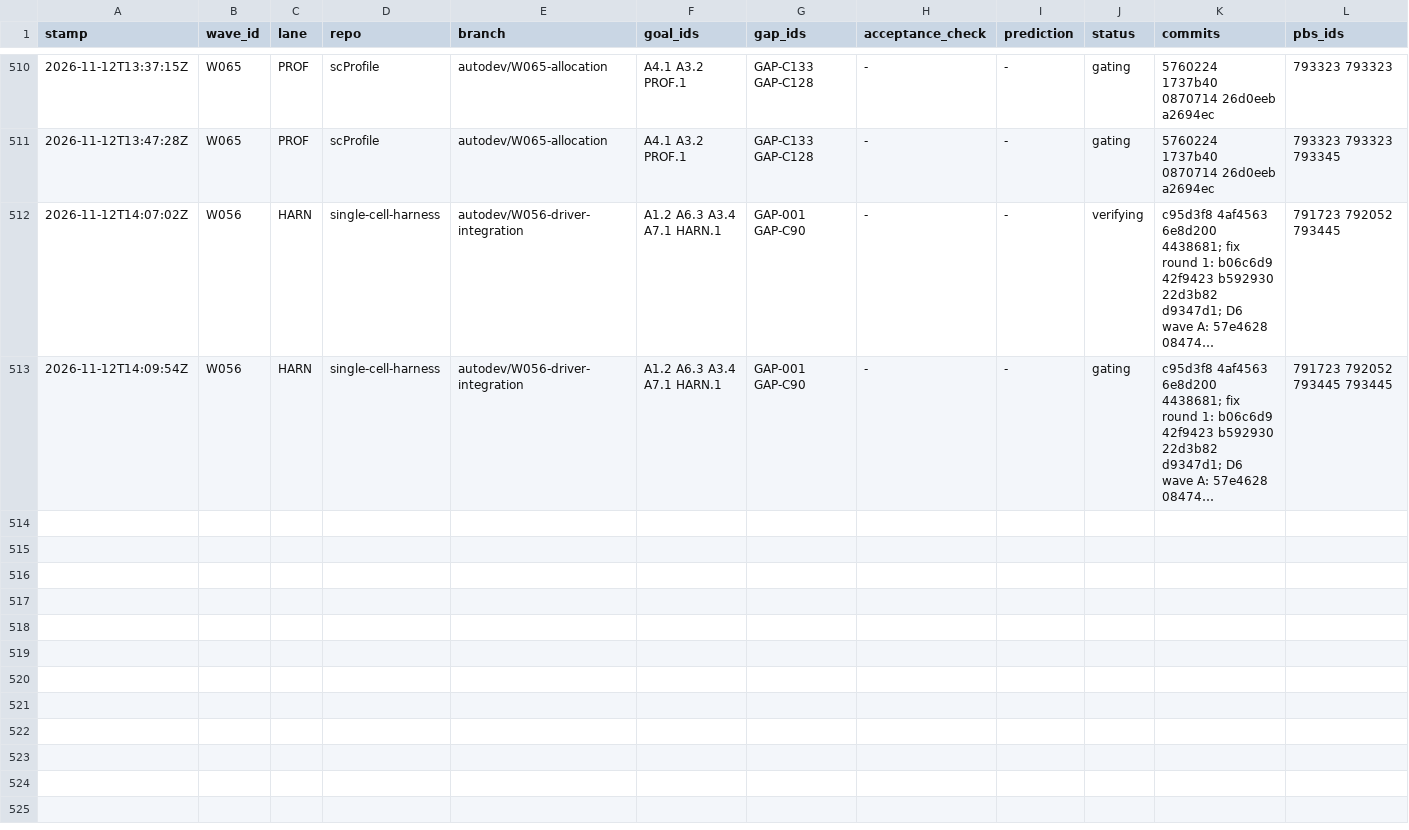
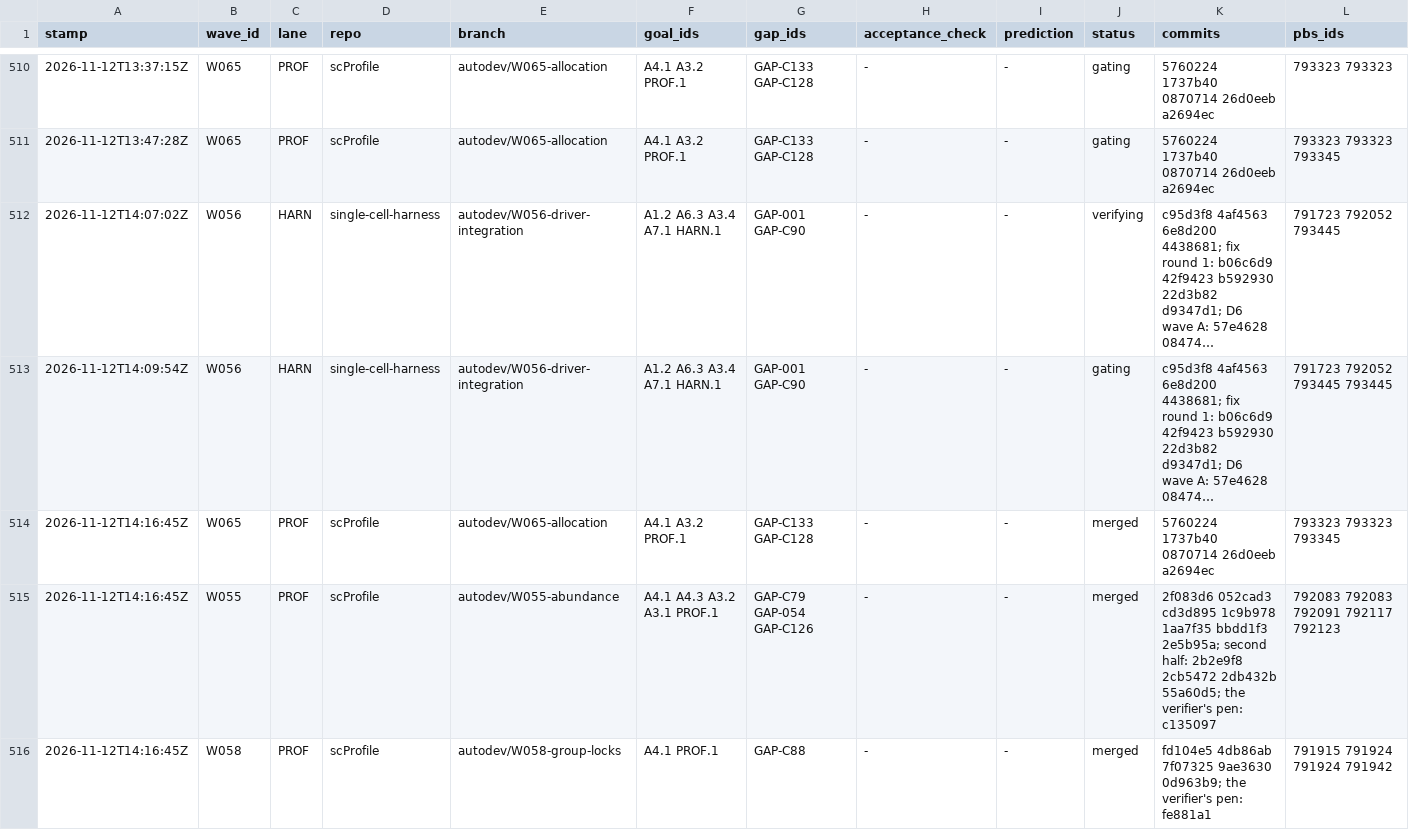
Before and after one commit to JiaenLin/single-cell-harness, a TSV file: autodev/ledger/waves.tsv, drawn as a sheet; only a part is shown, gaps mark what is left out; long unchanged cells end in …; rows hold the shown columns only; the diff names each change by its address in the sheet, - before the commit and + after, or states it on an @@ line.

```diff
--- a/autodev/ledger/waves.tsv
+++ b/autodev/ledger/waves.tsv
+row 514: 2026-11-12T14:16:45Z | W065 | PROF | scProfile | autodev/W065-allocation | A4.1 A3.2 PROF.1 | GAP-C133 GAP-C128 | - | - | merged | 5760224 1737b40 0870714 26d0eeb a2694ec | 793323 793323 793345
+row 515: 2026-11-12T14:16:45Z | W055 | PROF | scProfile | autodev/W055-abundance | A4.1 A4.3 A3.2 A3.1 PROF.1 | GAP-C79 GAP-054 GAP-C126 | - | - | merged | 2f083d6 052cad3 cd3d895 1c9b978 1aa7f35 bbdd1f3 2e5b95a; second half: 2b2e9f8 2cb5472 2db432b 55a60d5; the verifier's pen: c135097 | 792083 792083 792091 792117 792123
+row 516: 2026-11-12T14:16:45Z | W058 | PROF | scProfile | autodev/W058-group-locks | A4.1 PROF.1 | GAP-C88 | - | - | merged | fd104e5 4db86ab 7f07325 9ae3630 0d963b9; the verifier's pen: fe881a1 | 791915 791924 791924 791942
```
Also changed, not shown: autodev/ledger/gaps.tsv, autodev/ledger/scores.tsv, 3 other files.
